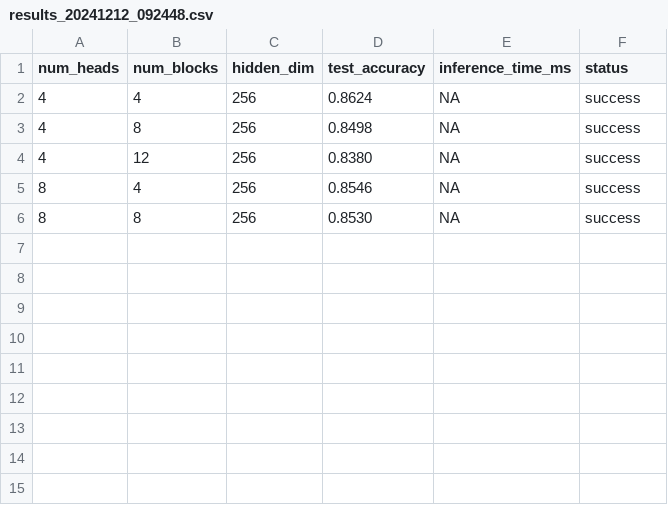
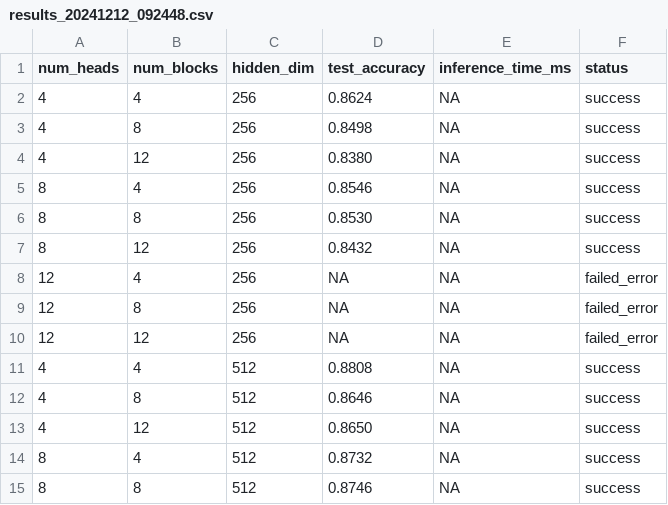
Before and after one commit to Michel-Liao/scratch-vit, a CSV file: vit_architecture_search_results/results_20241212_092448.csv, drawn as a sheet; the diff names each change by its address in the sheet, - before the commit and + after, or states it on an @@ line.

```diff
--- a/vit_architecture_search_results/results_20241212_092448.csv
+++ b/vit_architecture_search_results/results_20241212_092448.csv
+row 7: 8 | 12 | 256 | 0.8432 | NA | success
+row 8: 12 | 4 | 256 | NA | NA | failed_error
+row 9: 12 | 8 | 256 | NA | NA | failed_error
+row 10: 12 | 12 | 256 | NA | NA | failed_error
+row 11: 4 | 4 | 512 | 0.8808 | NA | success
+row 12: 4 | 8 | 512 | 0.8646 | NA | success
+row 13: 4 | 12 | 512 | 0.8650 | NA | success
+row 14: 8 | 4 | 512 | 0.8732 | NA | success
+row 15: 8 | 8 | 512 | 0.8746 | NA | success
```
Also changed, not shown: 27 other files.
